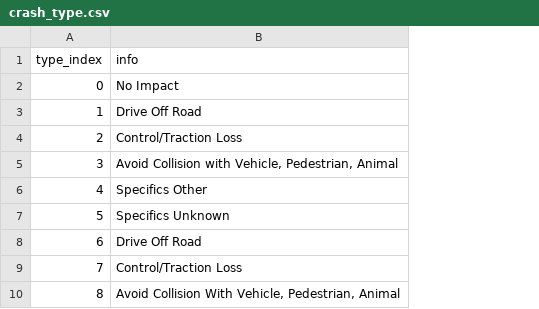
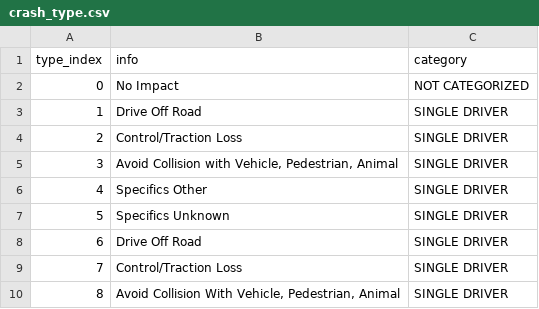
Before and after one commit to Chacoon3/Info-Challenge-2023, a CSV file: data/output/crash_type.csv, drawn as a sheet; only a part is shown; the diff names each change by its address in the sheet, - before the commit and + after, or states it on an @@ line.

```diff
--- a/data/output/crash_type.csv
+++ b/data/output/crash_type.csv
+column C (category), rows 2-10: NOT CATEGORIZED | SINGLE DRIVER | SINGLE DRIVER | SINGLE DRIVER | SINGLE DRIVER | SINGLE DRIVER | SINGLE DRIVER | SINGLE DRIVER | SINGLE DRIVER
```
Also changed, not shown: 3 other files.
